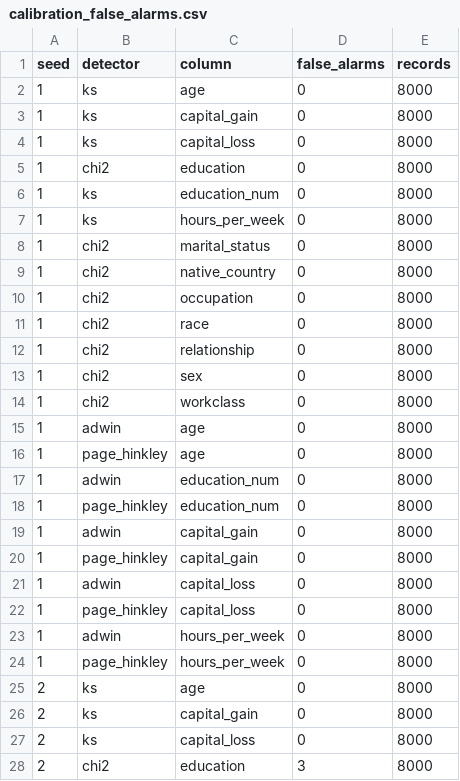
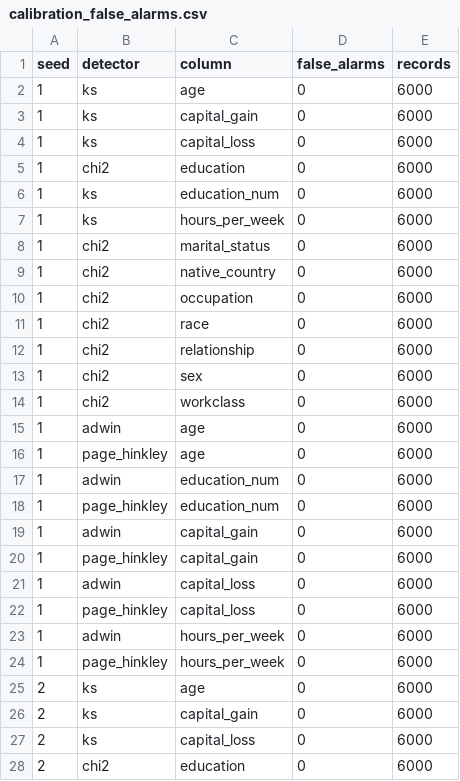
Before and after one commit to sharonjepngetichsaina/SynAudit, a CSV file: results/drift/calibration_false_alarms.csv, drawn as a sheet; only a part is shown; the diff covers the shown part only.

```diff
--- a/results/drift/calibration_false_alarms.csv
+++ b/results/drift/calibration_false_alarms.csv
@@ -1,28 +1,28 @@
 seed,detector,column,false_alarms,records
-1,ks,age,0,8000
-1,ks,capital_gain,0,8000
-1,ks,capital_loss,0,8000
-1,chi2,education,0,8000
-1,ks,education_num,0,8000
-1,ks,hours_per_week,0,8000
-1,chi2,marital_status,0,8000
-1,chi2,native_country,0,8000
-1,chi2,occupation,0,8000
-1,chi2,race,0,8000
-1,chi2,relationship,0,8000
-1,chi2,sex,0,8000
-1,chi2,workclass,0,8000
-1,adwin,age,0,8000
-1,page_hinkley,age,0,8000
-1,adwin,education_num,0,8000
-1,page_hinkley,education_num,0,8000
-1,adwin,capital_gain,0,8000
-1,page_hinkley,capital_gain,0,8000
-1,adwin,capital_loss,0,8000
-1,page_hinkley,capital_loss,0,8000
-1,adwin,hours_per_week,0,8000
-1,page_hinkley,hours_per_week,0,8000
-2,ks,age,0,8000
-2,ks,capital_gain,0,8000
-2,ks,capital_loss,0,8000
-2,chi2,education,3,8000
+1,ks,age,0,6000
+1,ks,capital_gain,0,6000
+1,ks,capital_loss,0,6000
+1,chi2,education,0,6000
+1,ks,education_num,0,6000
+1,ks,hours_per_week,0,6000
+1,chi2,marital_status,0,6000
+1,chi2,native_country,0,6000
+1,chi2,occupation,0,6000
+1,chi2,race,0,6000
+1,chi2,relationship,0,6000
+1,chi2,sex,0,6000
+1,chi2,workclass,0,6000
+1,adwin,age,0,6000
+1,page_hinkley,age,0,6000
+1,adwin,education_num,0,6000
+1,page_hinkley,education_num,0,6000
+1,adwin,capital_gain,0,6000
+1,page_hinkley,capital_gain,0,6000
+1,adwin,capital_loss,0,6000
+1,page_hinkley,capital_loss,0,6000
+1,adwin,hours_per_week,0,6000
+1,page_hinkley,hours_per_week,0,6000
+2,ks,age,0,6000
+2,ks,capital_gain,0,6000
+2,ks,capital_loss,0,6000
+2,chi2,education,0,6000
```
Also changed, not shown: 92 edited cells elsewhere in this file, results/drift/calibration_grid.csv.
